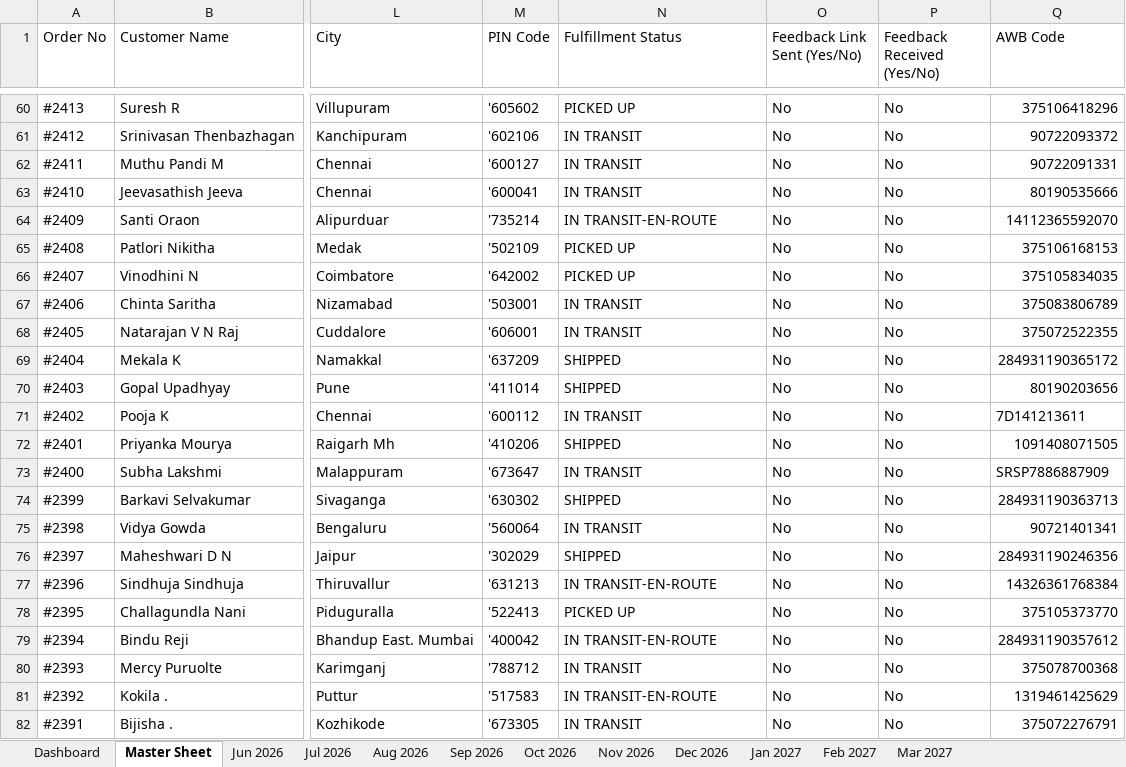
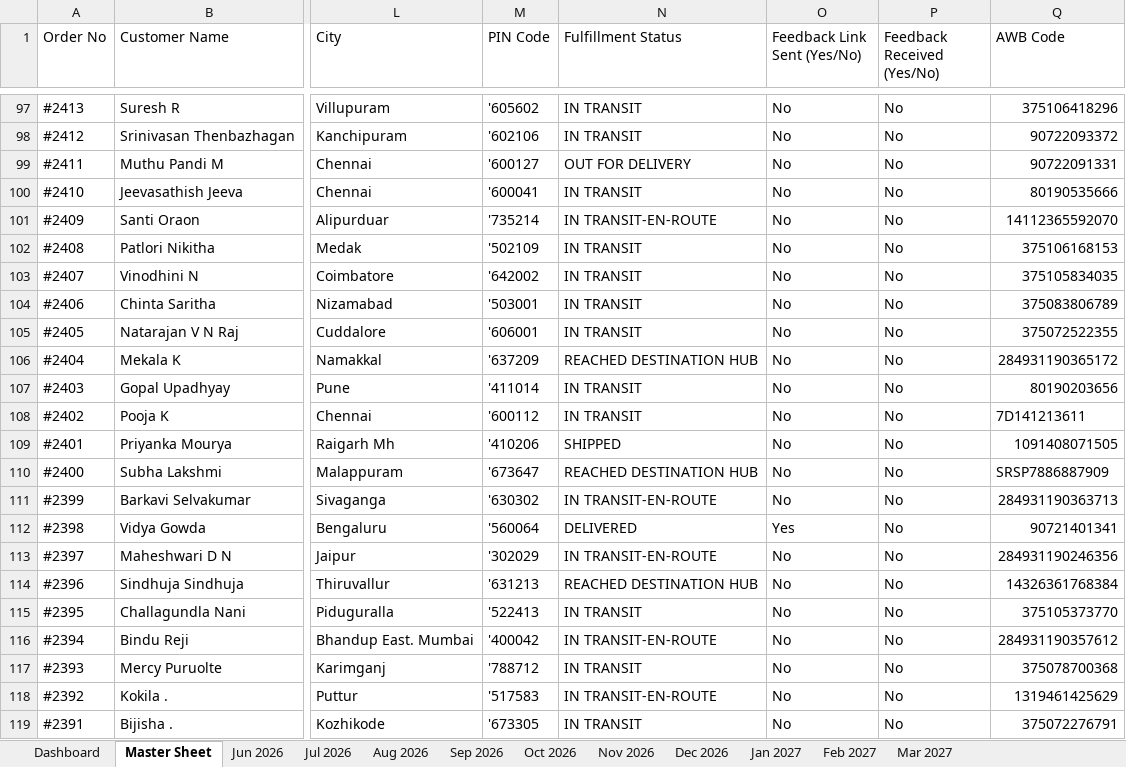
Before and after one commit to nrm-web/JANVI-AIKA-Website-Orders, an Excel workbook: Janvi_Consolidated_Orders_2026_2027.xlsx, sheet Master Sheet, drawn as a sheet; only a part is shown, gaps mark what is left out; values as stored, in another font and other column widths than the file's, no cell formats; addresses are those after the commit; the diff covers the shown part only; the diff names each change by its address in the sheet, - before the commit and + after, or states it on an @@ line.

Commit message:
Auto-update consolidated order data and 4see Magic Dashboard Master file

```diff
--- a/Janvi_Consolidated_Orders_2026_2027.xlsx (sheet Master Sheet)
+++ b/Janvi_Consolidated_Orders_2026_2027.xlsx (sheet Master Sheet)
-N97 (Fulfillment Status): PICKED UP
+N97 (Fulfillment Status): IN TRANSIT
-N99 (Fulfillment Status): IN TRANSIT
+N99 (Fulfillment Status): OUT FOR DELIVERY
-N102:N103 (Fulfillment Status): PICKED UP
+N102:N103 (Fulfillment Status): IN TRANSIT
-N106 (Fulfillment Status): SHIPPED
+N106 (Fulfillment Status): REACHED DESTINATION HUB
-N107 (Fulfillment Status): SHIPPED
+N107 (Fulfillment Status): IN TRANSIT
-N110 (Fulfillment Status): IN TRANSIT
+N110 (Fulfillment Status): REACHED DESTINATION HUB
-N111 (Fulfillment Status): SHIPPED
+N111 (Fulfillment Status): IN TRANSIT-EN-ROUTE
-N112 (Fulfillment Status): IN TRANSIT
+N112 (Fulfillment Status): DELIVERED
-O112 (Feedback Link Sent (Yes/No)): No
+O112 (Feedback Link Sent (Yes/No)): Yes
-N113 (Fulfillment Status): SHIPPED
+N113 (Fulfillment Status): IN TRANSIT-EN-ROUTE
-N114 (Fulfillment Status): IN TRANSIT-EN-ROUTE
+N114 (Fulfillment Status): REACHED DESTINATION HUB
-N115 (Fulfillment Status): PICKED UP
+N115 (Fulfillment Status): IN TRANSIT
```
Also changed, not shown: 37 added rows and 460 edited cells elsewhere in this sheet, sheet Nov 2026, sheet Oct 2026, sheet Dashboard, cell formats, Janvi_4see_Magic_Dashboard_Master.xlsx, 1 other file.
